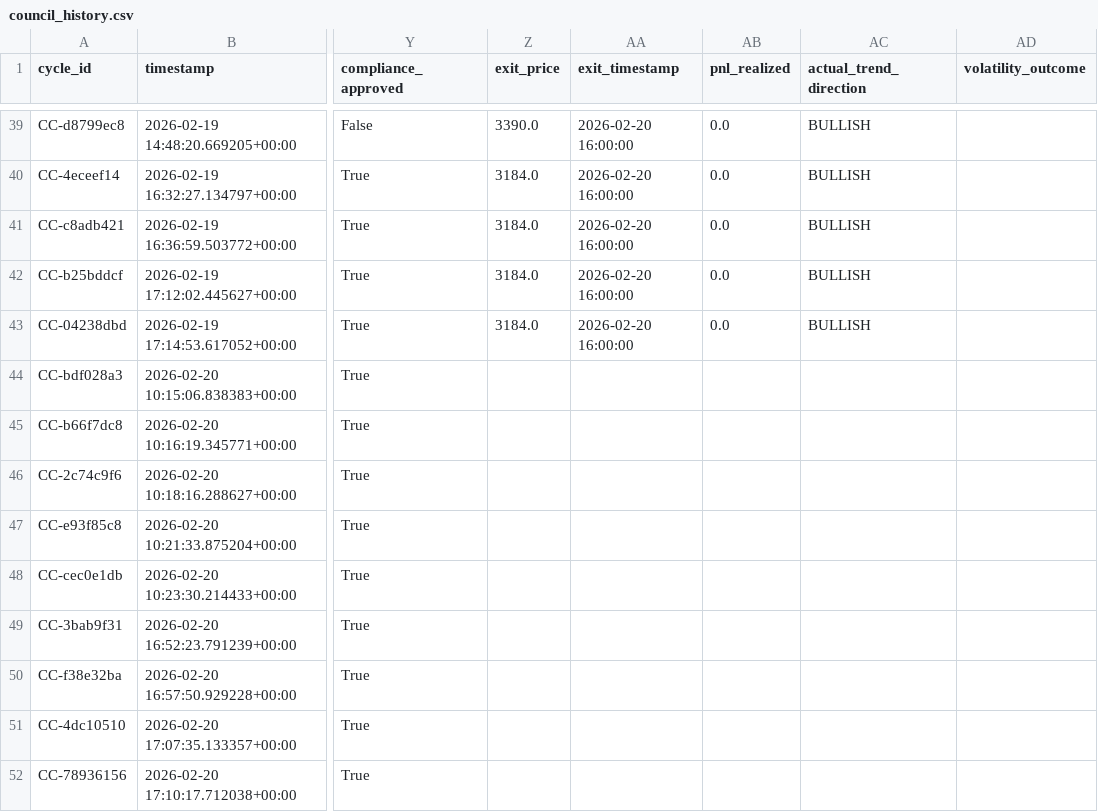
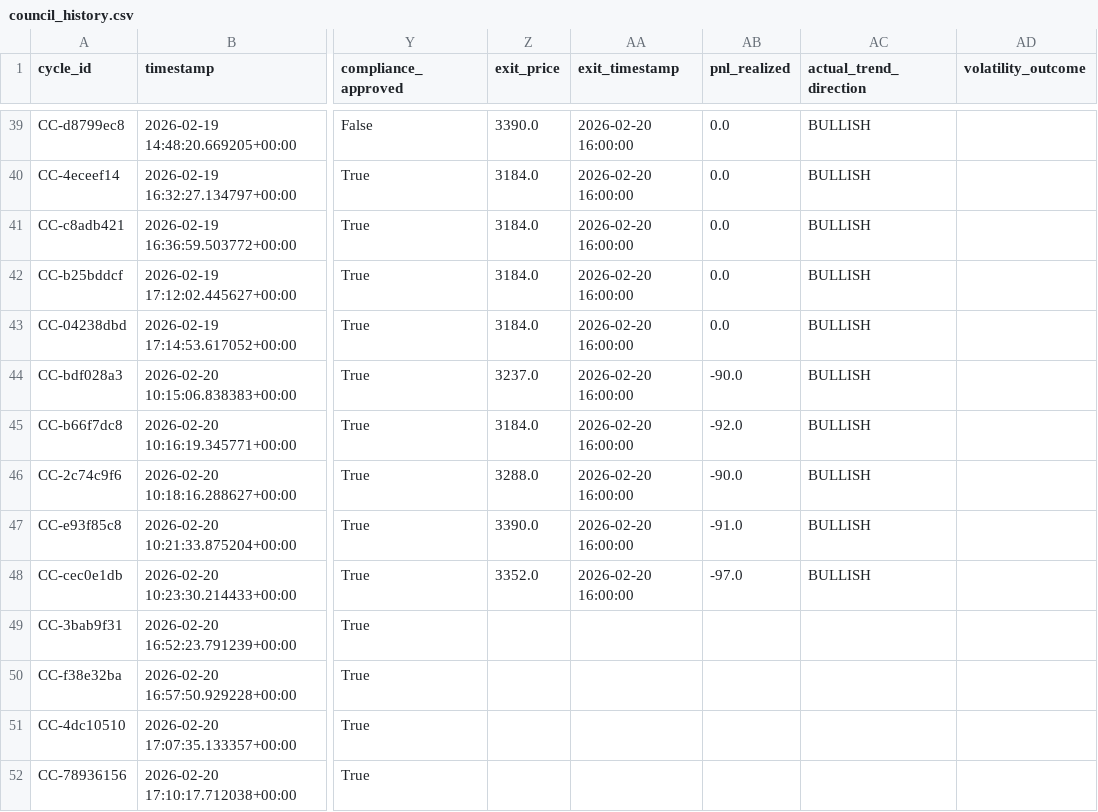
Before and after one commit to rozavala/real_options, a CSV file: dev/data/CC/council_history.csv, drawn as a sheet; only a part is shown, gaps mark what is left out; the diff names each change by its address in the sheet, - before the commit and + after, or states it on an @@ line.

```diff
--- a/dev/data/CC/council_history.csv
+++ b/dev/data/CC/council_history.csv
-Z44 (exit_price): (empty)
+Z44 (exit_price): 3237.0
-AA44:AA48 (exit_timestamp): (empty)
+AA44:AA48 (exit_timestamp): 2026-02-20 16:00:00
-AB44 (pnl_realized): (empty)
+AB44 (pnl_realized): -90.0
-AC44:AC48 (actual_trend_direction): (empty)
+AC44:AC48 (actual_trend_direction): BULLISH
-Z45 (exit_price): (empty)
+Z45 (exit_price): 3184.0
-AB45 (pnl_realized): (empty)
+AB45 (pnl_realized): -92.0
-Z46 (exit_price): (empty)
+Z46 (exit_price): 3288.0
-AB46 (pnl_realized): (empty)
+AB46 (pnl_realized): -90.0
-Z47 (exit_price): (empty)
+Z47 (exit_price): 3390.0
-AB47 (pnl_realized): (empty)
+AB47 (pnl_realized): -91.0
-Z48 (exit_price): (empty)
+Z48 (exit_price): 3352.0
-AB48 (pnl_realized): (empty)
+AB48 (pnl_realized): -97.0
```
Also changed, not shown: dev/data/CC/agent_accuracy.csv, dev/data/CC/agent_accuracy_structured.csv, 23 other files.
